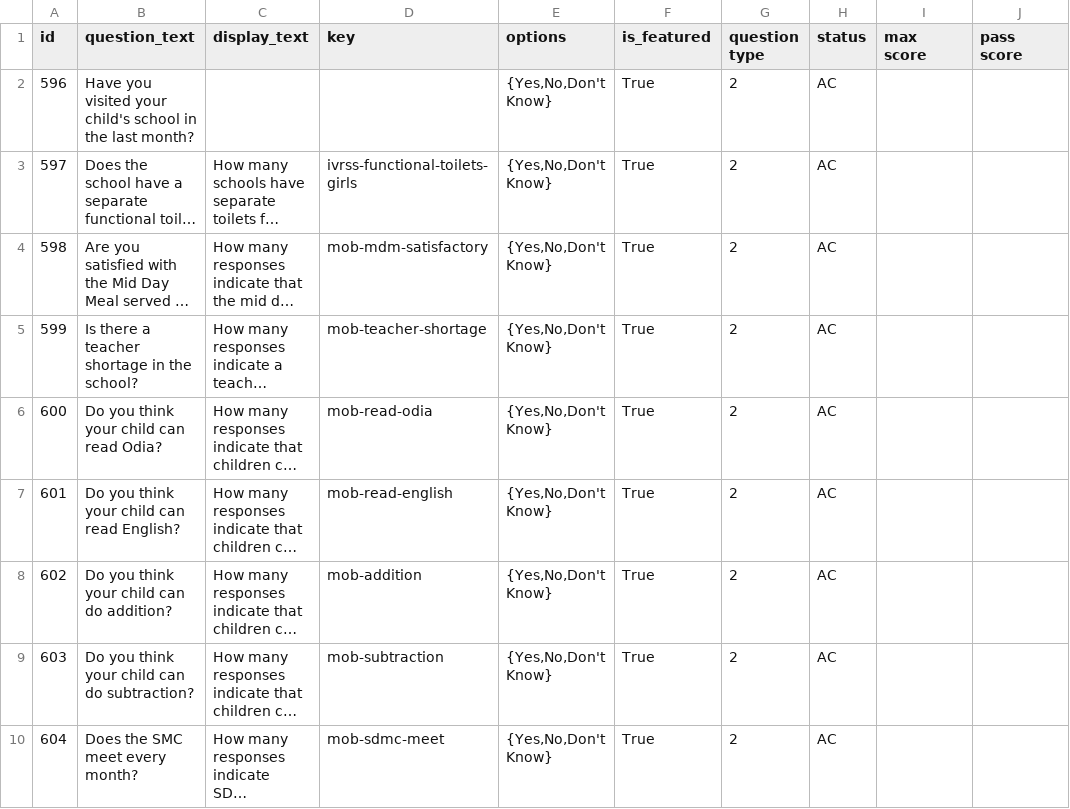
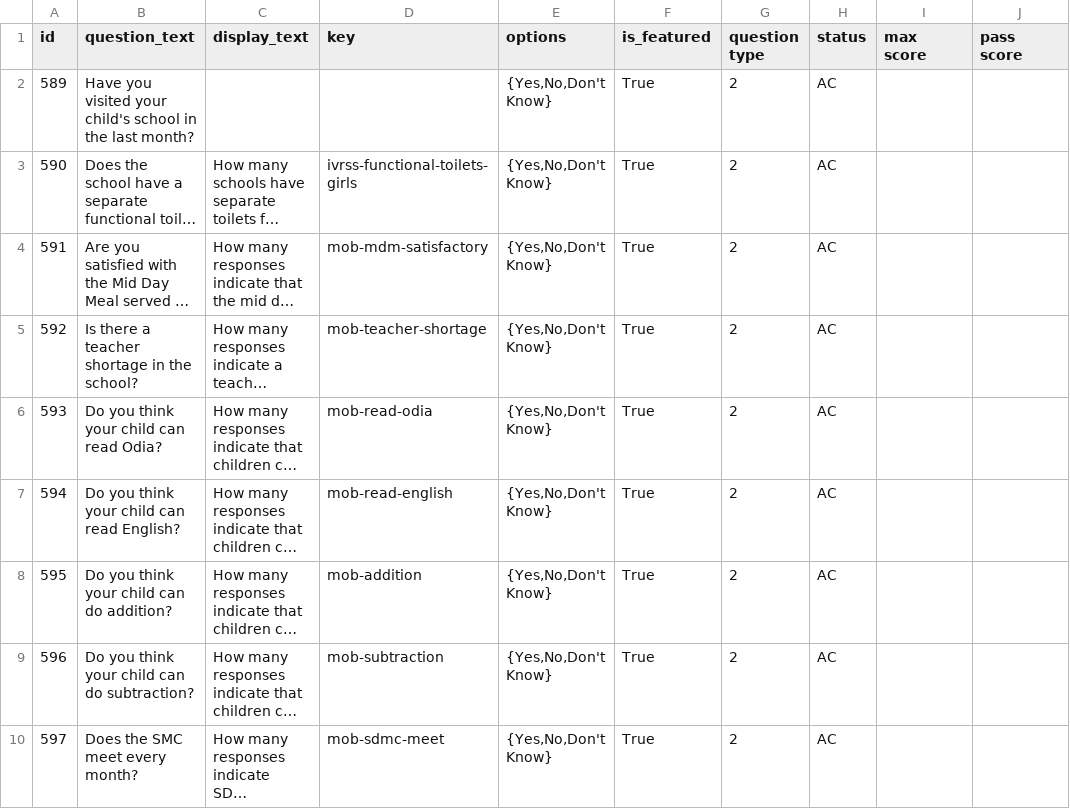
Before and after one commit to klpdotorg/ilp, a CSV file: apps/assessments/management/commands/csv/community_survey_od/Community_survey_questions_OD.csv, drawn as a sheet; only a part is shown; long unchanged cells end in …; the diff names each change by its address in the sheet, - before the commit and + after, or states it on an @@ line.

```diff
--- a/apps/assessments/management/commands/csv/community_survey_od/Community_survey_questions_OD.csv
+++ b/apps/assessments/management/commands/csv/community_survey_od/Community_survey_questions_OD.csv
-A2 (id): 596
+A2 (id): 589
-A3 (id): 597
+A3 (id): 590
-A4 (id): 598
+A4 (id): 591
-A5 (id): 599
+A5 (id): 592
-A6 (id): 600
+A6 (id): 593
-A7 (id): 601
+A7 (id): 594
-A8 (id): 602
+A8 (id): 595
-A9 (id): 603
+A9 (id): 596
-A10 (id): 604
+A10 (id): 597
```
Also changed, not shown: apps/assessments/management/commands/csv/gkamonitoring_od/GKA_monitoring_questions_OD.csv, apps/assessments/management/commands/csv/teacher_survey_ka/Teacher_survey_questions_KA.csv, 1 other file.
